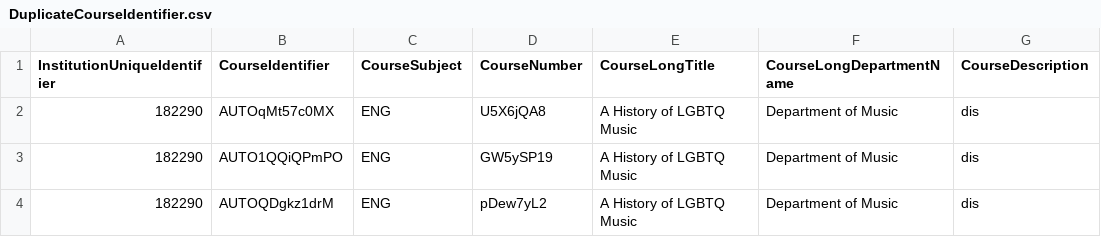
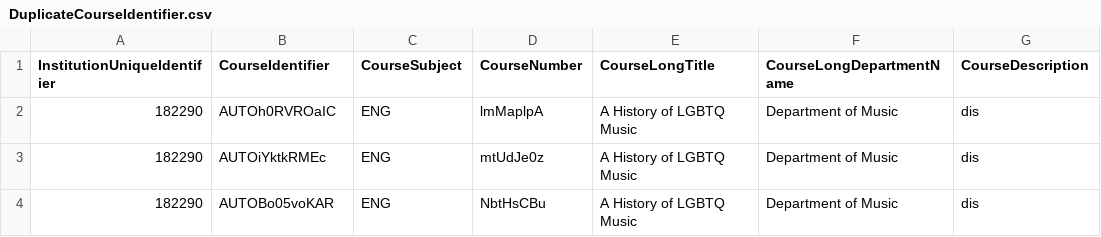
Before and after one commit to danielfernandes202/playwright_migration, a CSV file: test_data/CatalogFiles/DuplicateCourseIdentifier.csv, drawn as a sheet; only a part is shown; the diff names each change by its address in the sheet, - before the commit and + after, or states it on an @@ line.

```diff
--- a/test_data/CatalogFiles/DuplicateCourseIdentifier.csv
+++ b/test_data/CatalogFiles/DuplicateCourseIdentifier.csv
-B2 (CourseIdentifier): AUTOqMt57c0MX
+B2 (CourseIdentifier): AUTOh0RVROaIC
-D2 (CourseNumber): U5X6jQA8
+D2 (CourseNumber): lmMaplpA
-B3 (CourseIdentifier): AUTO1QQiQPmPO
+B3 (CourseIdentifier): AUTOiYktkRMEc
-D3 (CourseNumber): GW5ySP19
+D3 (CourseNumber): mtUdJe0z
-B4 (CourseIdentifier): AUTOQDgkz1drM
+B4 (CourseIdentifier): AUTOBo05voKAR
-D4 (CourseNumber): pDew7yL2
+D4 (CourseNumber): NbtHsCBu
```
Also changed, not shown: test_data/uploadRules/182290_CritcalError-InvalidInstitutionId.csv, test_data/uploadRules/182290_CriticalError-MissingCourseSubject.csv, 24 other files.
